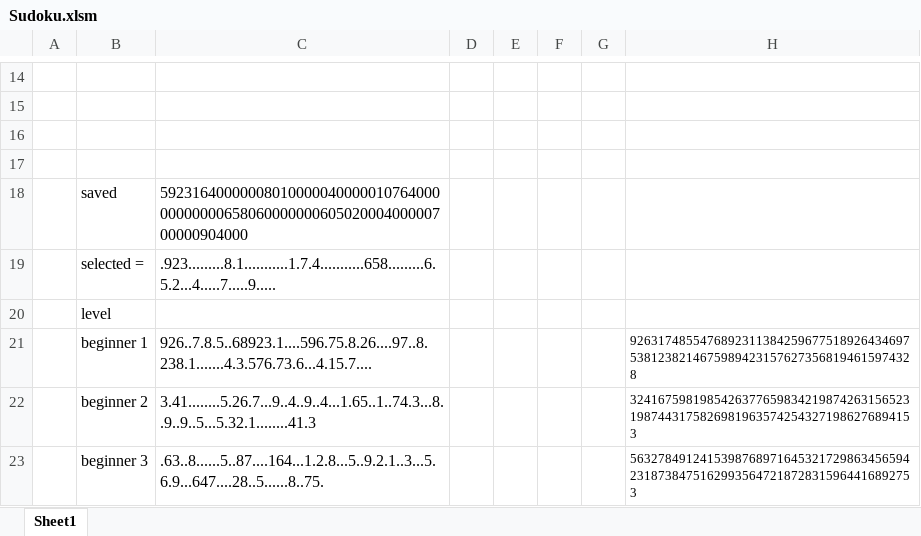
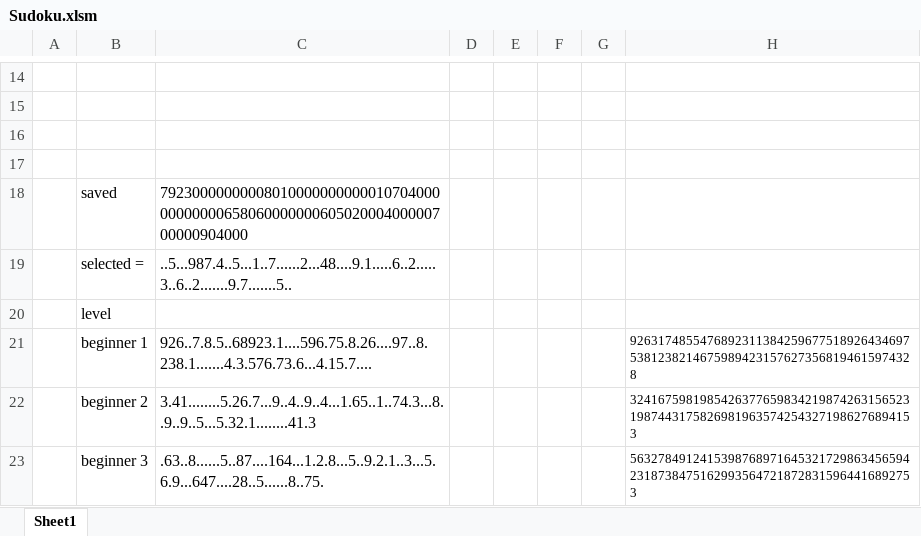
Before and after one commit to WingsMaker/Excel_Sudoku, an Excel workbook: Sudoku.xlsm, sheet Sheet1, drawn as a sheet; only a part is shown, gaps mark what is left out; values as stored, in another font and other column widths than the file's, no borders; charts and pictures not drawn; the diff names each change by its address in the sheet, - before the commit and + after, or states it on an @@ line.

Commit message:
Add files via upload

```diff
--- a/Sudoku.xlsm (sheet Sheet1)
+++ b/Sudoku.xlsm (sheet Sheet1)
-C18: 592316400000080100000400000107640000000000065806000000060502000400000700000904000
+C18: 792300000000080100000000000107040000000000065806000000060502000400000700000904000
-C19: .923.........8.1...........1.7.4...........658.........6.5.2...4.....7.....9.....
+C19: ..5...987.4..5...1..7......2...48....9.1.....6..2.....3..6..2.......9.7.......5..
```
Also changed, not shown: charts or pictures.
